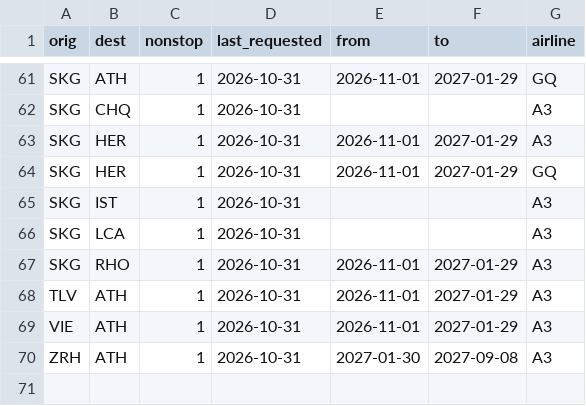
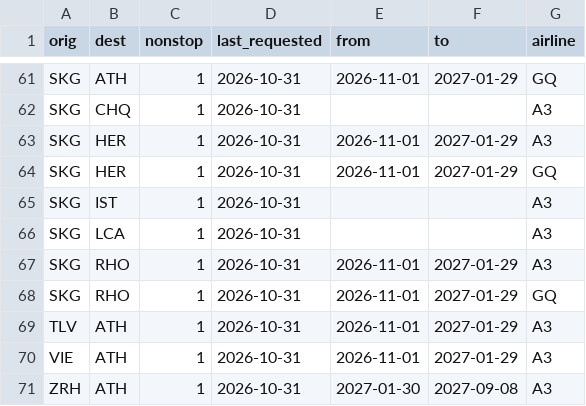
Before and after one commit to Am015-dev/AegeanBook, a CSV file: data/tracked_routes.csv, drawn as a sheet; only a part is shown, gaps mark what is left out; the diff names each change by its address in the sheet, - before the commit and + after, or states it on an @@ line.

```diff
--- a/data/tracked_routes.csv
+++ b/data/tracked_routes.csv
+row 68: SKG | RHO | 1 | 2026-10-31 | 2026-11-01 | 2027-01-29 | GQ
```
Also changed, not shown: data/history_skyexpress.csv, data/skyexpress.csv.
